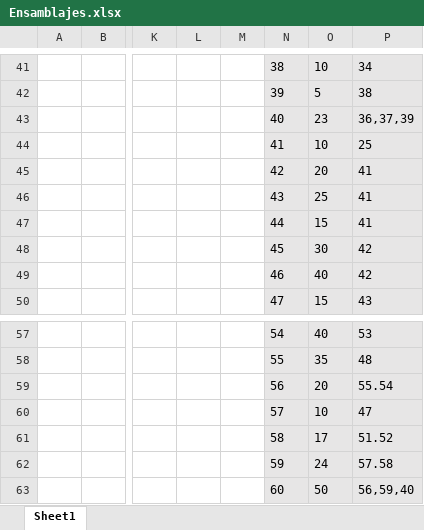
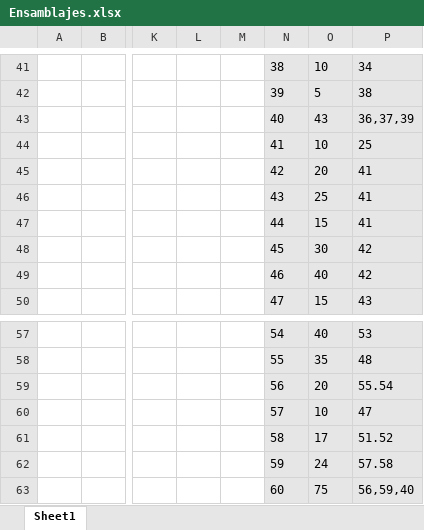
Before and after one commit to NelsonVega09/SegundoProyectoAn-lisis, an Excel workbook: Ensamblajes.xlsx, sheet Sheet1, drawn as a sheet; only a part is shown, gaps mark what is left out; values as stored, in another font and other column widths than the file's, no borders; the diff covers the shown part only; the diff names each change by its address in the sheet, - before the commit and + after, or states it on an @@ line.

```diff
--- a/Ensamblajes.xlsx (sheet Sheet1)
+++ b/Ensamblajes.xlsx (sheet Sheet1)
-O43: 23
+O43: 43
-O63: 50
+O63: 75
```
Also changed, not shown: 14 edited cells elsewhere in this sheet, 3 other files.
